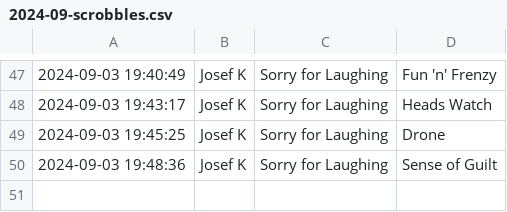
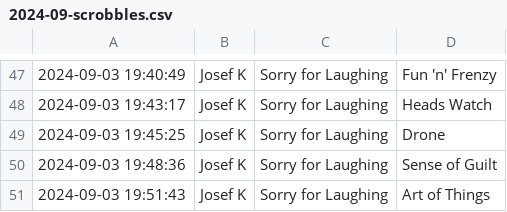
Before and after one commit to pspringett/scrobblesdata, a CSV file: rawtracks/2024/2024-09-scrobbles.csv, drawn as a sheet; only a part is shown, gaps mark what is left out.

```diff
--- a/rawtracks/2024/2024-09-scrobbles.csv
+++ b/rawtracks/2024/2024-09-scrobbles.csv
@@ -50 +50,2 @@
 2024-09-03 19:48:36	Josef K	Sorry for Laughing	Sense of Guilt
+2024-09-03 19:51:43	Josef K	Sorry for Laughing	Art of Things
```
Also changed, not shown: 16 other files.
